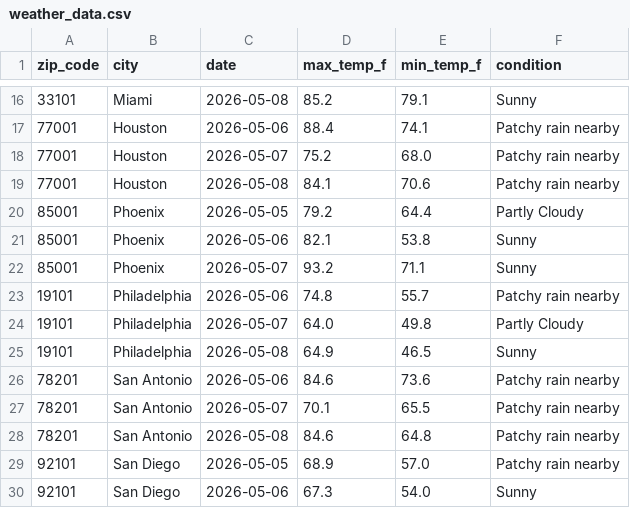
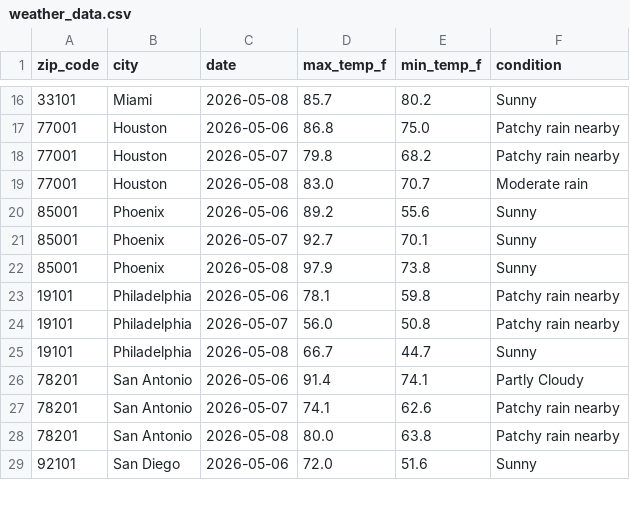
Before and after one commit to quinnmedak/weather-api-pipeline, a CSV file: weather_data.csv, drawn as a sheet; only a part is shown, gaps mark what is left out; the diff covers the shown part only.

```diff
--- a/weather_data.csv
+++ b/weather_data.csv
@@ -16,15 +16,14 @@ zip_code,city,date,max_temp_f,min_temp_f,condition
-33101,Miami,2026-05-08,85.2,79.1,Sunny
-77001,Houston,2026-05-06,88.4,74.1,Patchy rain nearby
-77001,Houston,2026-05-07,75.2,68.0,Patchy rain nearby
-77001,Houston,2026-05-08,84.1,70.6,Patchy rain nearby
-85001,Phoenix,2026-05-05,79.2,64.4,Partly Cloudy
-85001,Phoenix,2026-05-06,82.1,53.8,Sunny
-85001,Phoenix,2026-05-07,93.2,71.1,Sunny
-19101,Philadelphia,2026-05-06,74.8,55.7,Patchy rain nearby
-19101,Philadelphia,2026-05-07,64.0,49.8,Partly Cloudy
-19101,Philadelphia,2026-05-08,64.9,46.5,Sunny
-78201,San Antonio,2026-05-06,84.6,73.6,Patchy rain nearby
-78201,San Antonio,2026-05-07,70.1,65.5,Patchy rain nearby
-78201,San Antonio,2026-05-08,84.6,64.8,Patchy rain nearby
-92101,San Diego,2026-05-05,68.9,57.0,Patchy rain nearby
-92101,San Diego,2026-05-06,67.3,54.0,Sunny
+33101,Miami,2026-05-08,85.7,80.2,Sunny
+77001,Houston,2026-05-06,86.8,75.0,Patchy rain nearby
+77001,Houston,2026-05-07,79.8,68.2,Patchy rain nearby
+77001,Houston,2026-05-08,83.0,70.7,Moderate rain
+85001,Phoenix,2026-05-06,89.2,55.6,Sunny
+85001,Phoenix,2026-05-07,92.7,70.1,Sunny
+85001,Phoenix,2026-05-08,97.9,73.8,Sunny
+19101,Philadelphia,2026-05-06,78.1,59.8,Patchy rain nearby
+19101,Philadelphia,2026-05-07,56.0,50.8,Patchy rain nearby
+19101,Philadelphia,2026-05-08,66.7,44.7,Sunny
+78201,San Antonio,2026-05-06,91.4,74.1,Partly Cloudy
+78201,San Antonio,2026-05-07,74.1,62.6,Patchy rain nearby
+78201,San Antonio,2026-05-08,80.0,63.8,Patchy rain nearby
+92101,San Diego,2026-05-06,72.0,51.6,Sunny
```
Also changed, not shown: 5 added rows, 4 removed rows and 96 edited cells elsewhere in this file.
